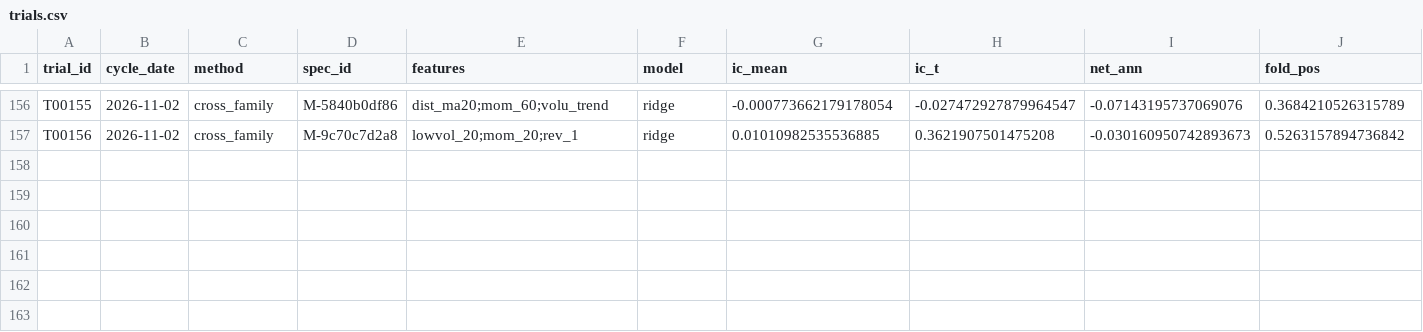
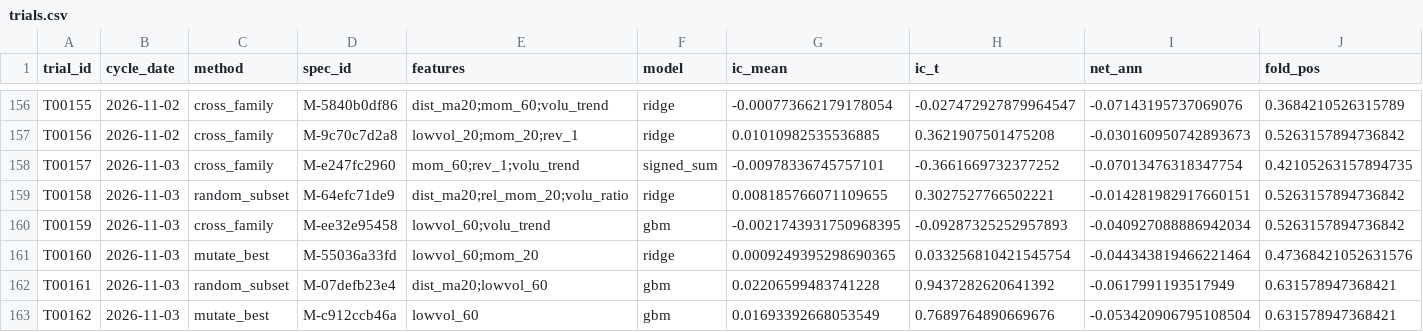
Before and after one commit to tranngocthang12-gif/TRUNG-T-M-T-I-CH-NH-Financial-Intelligence-Media-Factory, a CSV file: research/trials.csv, drawn as a sheet; only a part is shown, gaps mark what is left out; rows hold the shown columns only; the diff names each change by its address in the sheet, - before the commit and + after, or states it on an @@ line.

```diff
--- a/research/trials.csv
+++ b/research/trials.csv
+row 158: T00157 | 2026-11-03 | cross_family | M-e247fc2960 | mom_60;rev_1;volu_trend | signed_sum | -0.00978336745757101 | -0.3661669732377252 | -0.07013476318347754 | 0.42105263157894735
+row 159: T00158 | 2026-11-03 | random_subset | M-64efc71de9 | dist_ma20;rel_mom_20;volu_ratio | ridge | 0.008185766071109655 | 0.3027527766502221 | -0.014281982917660151 | 0.5263157894736842
+row 160: T00159 | 2026-11-03 | cross_family | M-ee32e95458 | lowvol_60;volu_trend | gbm | -0.0021743931750968395 | -0.09287325252957893 | -0.040927088886942034 | 0.5263157894736842
+row 161: T00160 | 2026-11-03 | mutate_best | M-55036a33fd | lowvol_60;mom_20 | ridge | 0.0009249395298690365 | 0.033256810421545754 | -0.044343819466221464 | 0.47368421052631576
+row 162: T00161 | 2026-11-03 | random_subset | M-07defb23e4 | dist_ma20;lowvol_60 | gbm | 0.02206599483741228 | 0.9437282620641392 | -0.0617991193517949 | 0.631578947368421
+row 163: T00162 | 2026-11-03 | mutate_best | M-c912ccb46a | lowvol_60 | gbm | 0.01693392668053549 | 0.7689764890669676 | -0.053420906795108504 | 0.631578947368421
```
Also changed, not shown: data/derived/adjustment_factors.csv, data/derived/quality_flags.csv, 11 other files.
